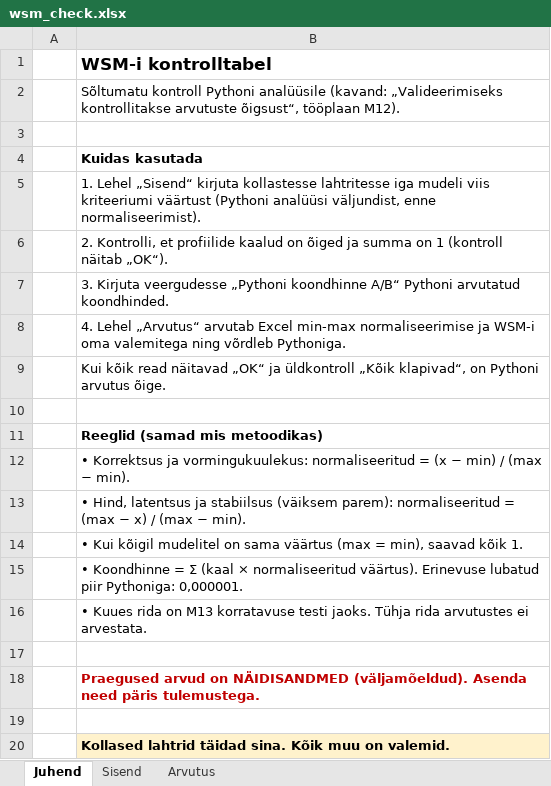
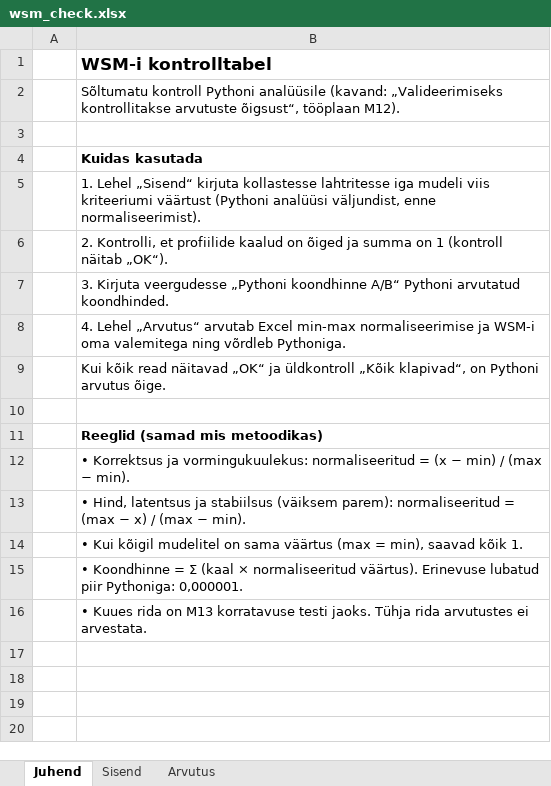
Before and after one commit to rakuu-exe/keelemudeli-valik, an Excel workbook: analysis/wsm_check.xlsx, sheet Juhend, drawn as a sheet; values as stored, in another font and other column widths than the file's, no borders; charts and pictures not drawn; the diff names each change by its address in the sheet, - before the commit and + after, or states it on an @@ line.

```diff
--- a/analysis/wsm_check.xlsx (sheet Juhend)
+++ b/analysis/wsm_check.xlsx (sheet Juhend)
-row 17: (empty)
-row 18:  | Praegused arvud on NÄIDISANDMED (väljamõeldud). Asenda need päris tulemustega.
-row 19: (empty)
-row 20:  | Kollased lahtrid täidad sina. Kõik muu on valemid.
```
Also changed, not shown: sheet Sisend, sheet Arvutus, 2 other files.
